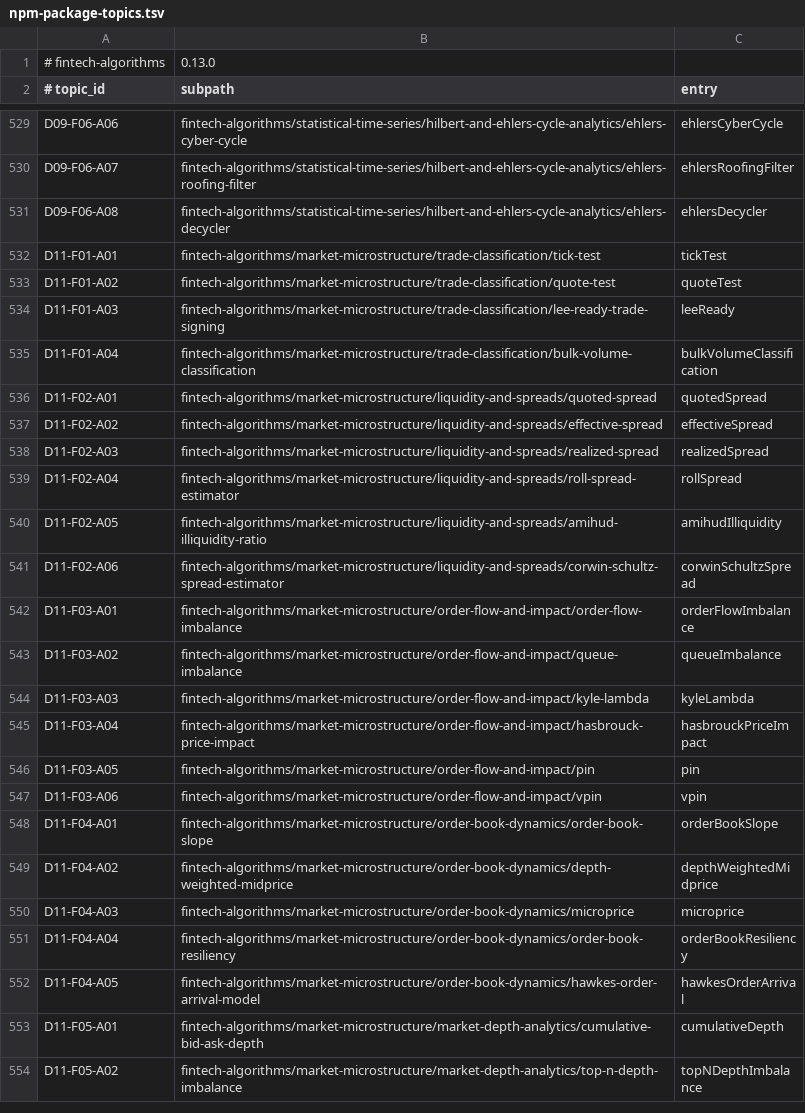
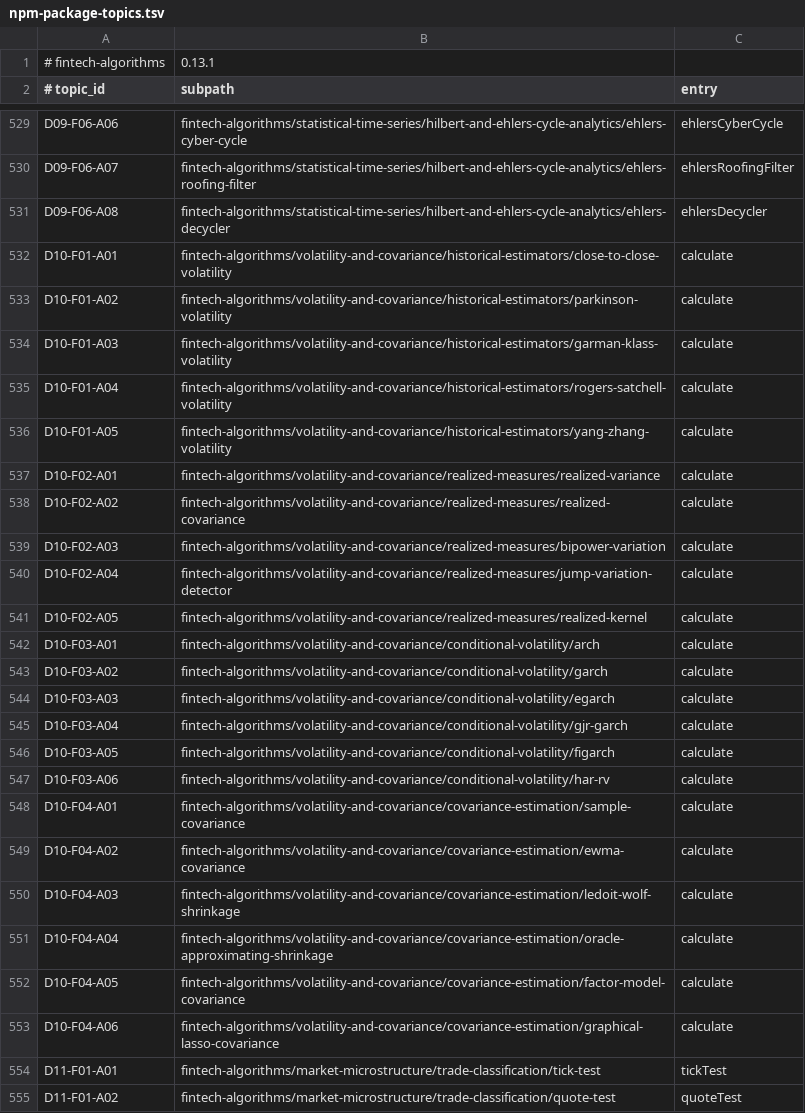
Before and after one commit to IslamBaraka90/Fintech-Algorithms-Awesome, a TSV file: data/npm-package-topics.tsv, drawn as a sheet; only a part is shown, gaps mark what is left out; the shorter side is filled out with more unchanged rows.

Commit message:
Publish algorithm repo from The Fintech Builder library

```diff
--- a/data/npm-package-topics.tsv
+++ b/data/npm-package-topics.tsv
@@ -1,2 +1,2 @@
-# fintech-algorithms	0.13.0
+# fintech-algorithms	0.13.1
 # topic_id	subpath	entry
@@ -531,2 +531,24 @@ D09-F06-A07	fintech-algorithms/statistical-time-series/hilbert-and-ehlers-cycle-
 D09-F06-A08	fintech-algorithms/statistical-time-series/hilbert-and-ehlers-cycle-analytics/ehlers-decycler	ehlersDecycler
+D10-F01-A01	fintech-algorithms/volatility-and-covariance/historical-estimators/close-to-close-volatility	calculate
+D10-F01-A02	fintech-algorithms/volatility-and-covariance/historical-estimators/parkinson-volatility	calculate
+D10-F01-A03	fintech-algorithms/volatility-and-covariance/historical-estimators/garman-klass-volatility	calculate
+D10-F01-A04	fintech-algorithms/volatility-and-covariance/historical-estimators/rogers-satchell-volatility	calculate
+D10-F01-A05	fintech-algorithms/volatility-and-covariance/historical-estimators/yang-zhang-volatility	calculate
+D10-F02-A01	fintech-algorithms/volatility-and-covariance/realized-measures/realized-variance	calculate
+D10-F02-A02	fintech-algorithms/volatility-and-covariance/realized-measures/realized-covariance	calculate
+D10-F02-A03	fintech-algorithms/volatility-and-covariance/realized-measures/bipower-variation	calculate
+D10-F02-A04	fintech-algorithms/volatility-and-covariance/realized-measures/jump-variation-detector	calculate
+D10-F02-A05	fintech-algorithms/volatility-and-covariance/realized-measures/realized-kernel	calculate
+D10-F03-A01	fintech-algorithms/volatility-and-covariance/conditional-volatility/arch	calculate
+D10-F03-A02	fintech-algorithms/volatility-and-covariance/conditional-volatility/garch	calculate
+D10-F03-A03	fintech-algorithms/volatility-and-covariance/conditional-volatility/egarch	calculate
+D10-F03-A04	fintech-algorithms/volatility-and-covariance/conditional-volatility/gjr-garch	calculate
+D10-F03-A05	fintech-algorithms/volatility-and-covariance/conditional-volatility/figarch	calculate
+D10-F03-A06	fintech-algorithms/volatility-and-covariance/conditional-volatility/har-rv	calculate
+D10-F04-A01	fintech-algorithms/volatility-and-covariance/covariance-estimation/sample-covariance	calculate
+D10-F04-A02	fintech-algorithms/volatility-and-covariance/covariance-estimation/ewma-covariance	calculate
+D10-F04-A03	fintech-algorithms/volatility-and-covariance/covariance-estimation/ledoit-wolf-shrinkage	calculate
+D10-F04-A04	fintech-algorithms/volatility-and-covariance/covariance-estimation/oracle-approximating-shrinkage	calculate
+D10-F04-A05	fintech-algorithms/volatility-and-covariance/covariance-estimation/factor-model-covariance	calculate
+D10-F04-A06	fintech-algorithms/volatility-and-covariance/covariance-estimation/graphical-lasso-covariance	calculate
 D11-F01-A01	fintech-algorithms/market-microstructure/trade-classification/tick-test	tickTest
```
Also changed, not shown: 2 other files.
